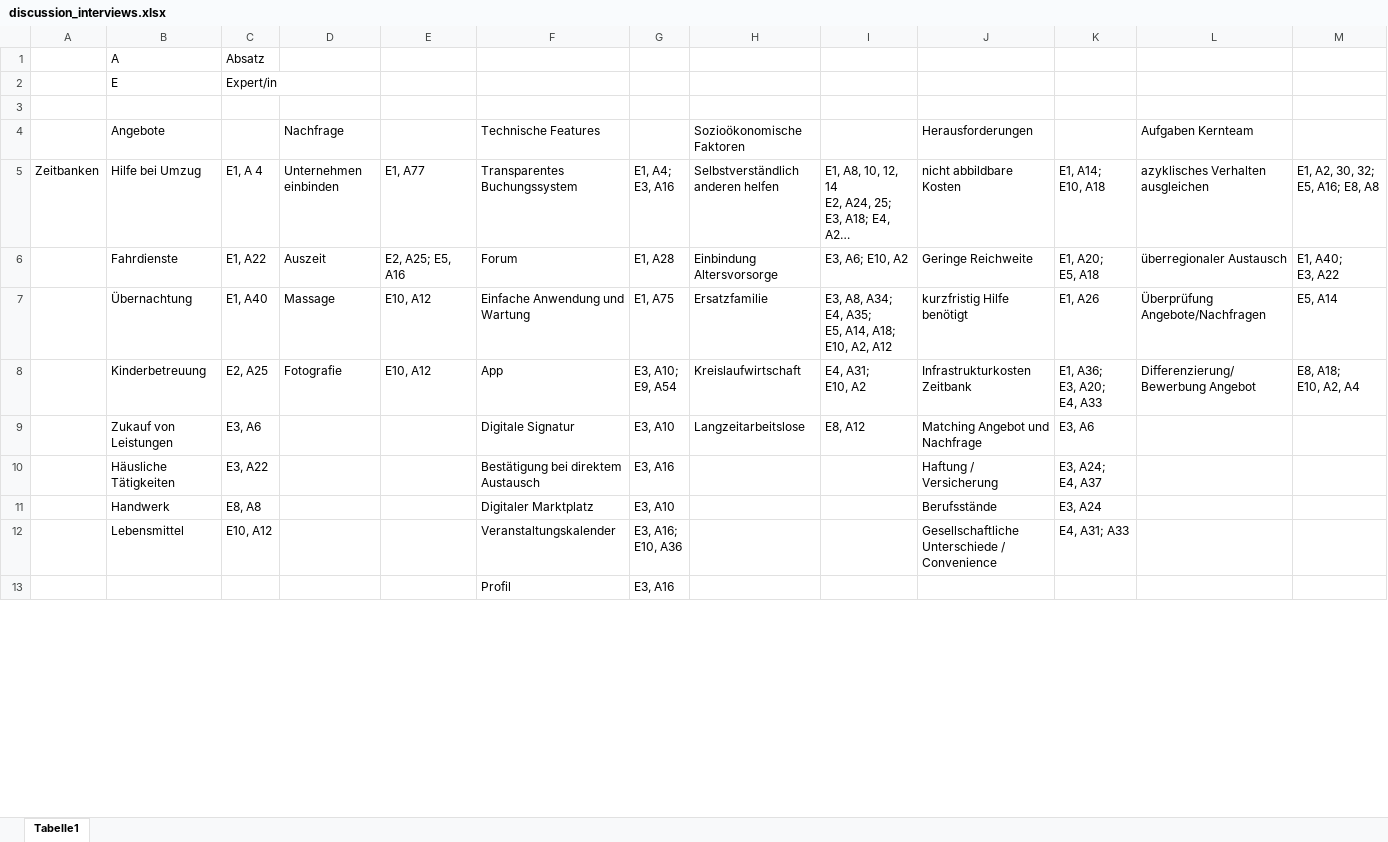
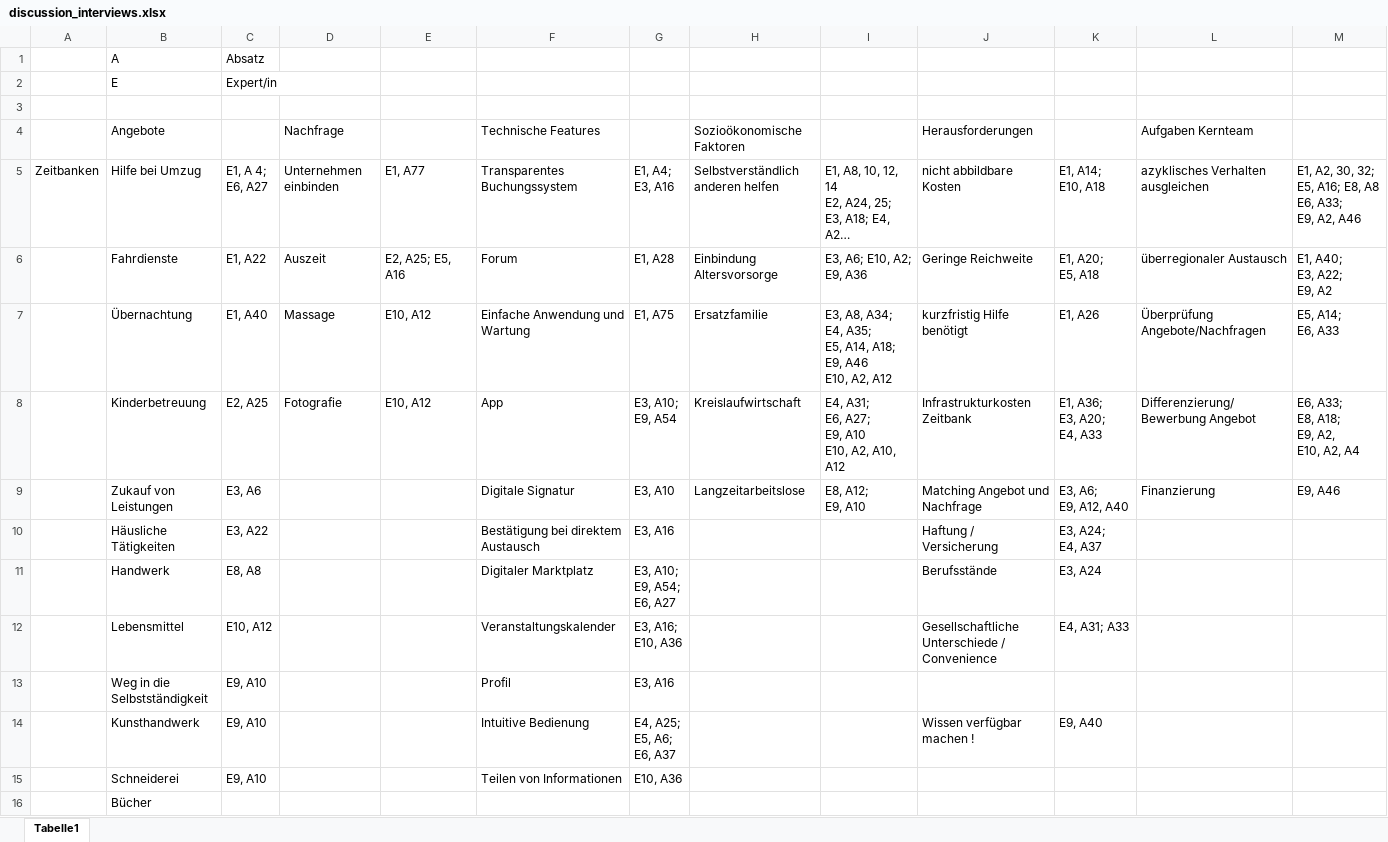
Before and after one commit to Verena-Lemberger/masterarbeit, an Excel workbook: qualitative_analysis/analysis_interviews/discussion_interviews.xlsx, sheet Tabelle1, drawn as a sheet; only a part is shown; long unchanged cells end in …; values as stored, in another font and other column widths than the file's, no borders; ↵ is a line break in a cell; the diff covers the shown part only; the diff names each change by its address in the sheet, - before the commit and + after, or states it on an @@ line.

Commit message:
finalization interview explication

```diff
--- a/qualitative_analysis/analysis_interviews/discussion_interviews.xlsx (sheet Tabelle1)
+++ b/qualitative_analysis/analysis_interviews/discussion_interviews.xlsx (sheet Tabelle1)
-C5: E1, A 4
+C5: E1, A 4; ↵ E6, A27
-M5: E1, A2, 30, 32; ↵ E5, A16; E8, A8
+M5: E1, A2, 30, 32; ↵ E5, A16; E8, A8 ↵ E6, A33; ↵ E9, A2, A46
-I6: E3, A6; E10, A2
+I6: E3, A6; E10, A2; ↵ E9, A36
-M6: E1, A40; ↵ E3, A22
+M6: E1, A40; ↵ E3, A22; ↵ E9, A2
-I7: …A14, A18; ↵ E10, A2,…
+I7: …A14, A18; ↵ E9, A46 ↵ E10, A2,…
-M7: E5, A14
+M7: E5, A14; ↵ E6, A33
-I8: E4, A31; ↵ E10, A2
+I8: E4, A31; ↵ E6, A27; ↵ E9, A10 ↵ E10, A2, A10, A12
-M8: E8, A18; ↵ E10, A2, A4
+M8: E6, A33; ↵ E8, A18; ↵ E9, A2, ↵ E10, A2, A4
-I9: E8, A12
+I9: E8, A12; ↵ E9, A10
-K9: E3, A6
+K9: E3, A6; ↵ E9, A12, A40
-L9 (Aufgaben Kernteam): (empty)
+L9 (Aufgaben Kernteam): Finanzierung
-M9: (empty)
+M9: E9, A46
-G11: E3, A10
+G11: E3, A10; ↵ E9, A54; ↵ E6, A27
-B13 (Angebote): (empty)
+B13 (Angebote): Weg in die Selbstständigkeit
-C13: (empty)
+C13: E9, A10
+row 14:  | Kunsthandwerk | E9, A10 |  |  | Intuitive Bedienung | E4, A25; ↵ E5, A6; ↵ E6, A37 |  |  | Wissen verfügbar machen ! | E9, A40
+row 15:  | Schneiderei | E9, A10 |  |  | Teilen von Informationen | E10, A36
+row 16:  | Bücher
```
Also changed, not shown: 23 edited cells elsewhere in this sheet, qualitative_analysis/analysis_interviews/explication_interviews.xlsx, 1 other file.
